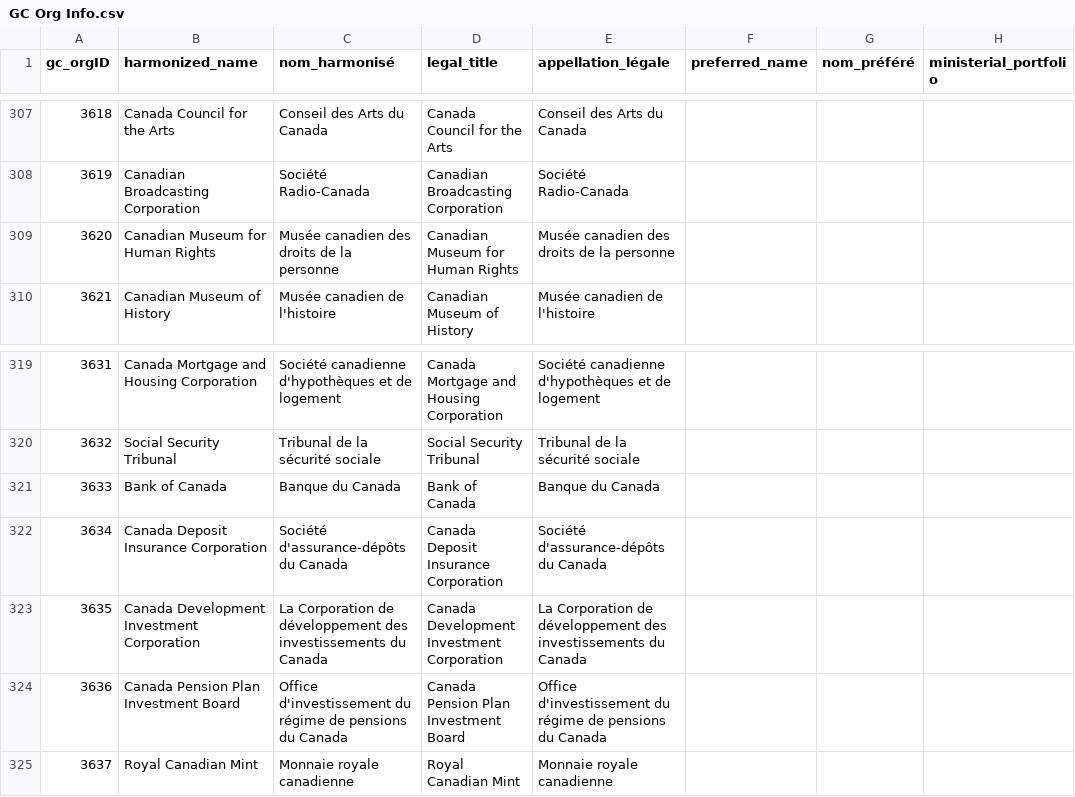
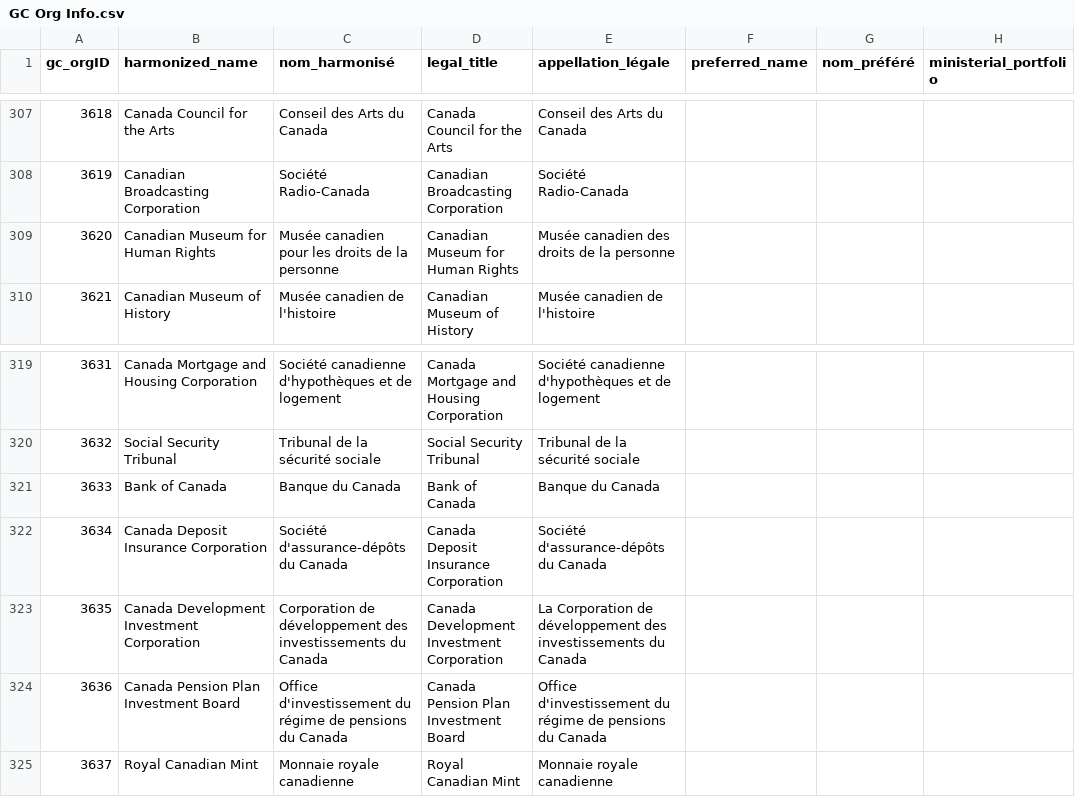
Before and after one commit to Jmikelittle/GCOrgName, a CSV file: GC Org Info.csv, drawn as a sheet; only a part is shown, gaps mark what is left out; the diff covers the shown part only; the diff names each change by its address in the sheet, - before the commit and + after, or states it on an @@ line.

```diff
--- a/GC Org Info.csv
+++ b/GC Org Info.csv
-C309 (nom_harmonisé): Musée canadien des droits de la personne
+C309 (nom_harmonisé): Musée canadien pour les droits de la personne
-C323 (nom_harmonisé): La Corporation de…
+C323 (nom_harmonisé): Corporation de…
```
Also changed, not shown: 21 edited cells elsewhere in this file, 2 other files.
